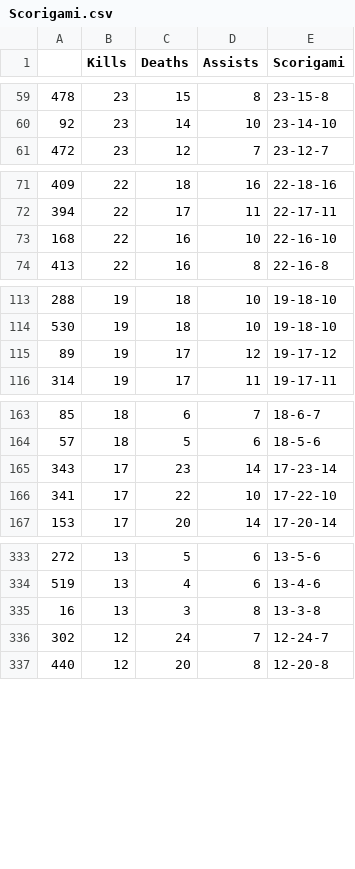
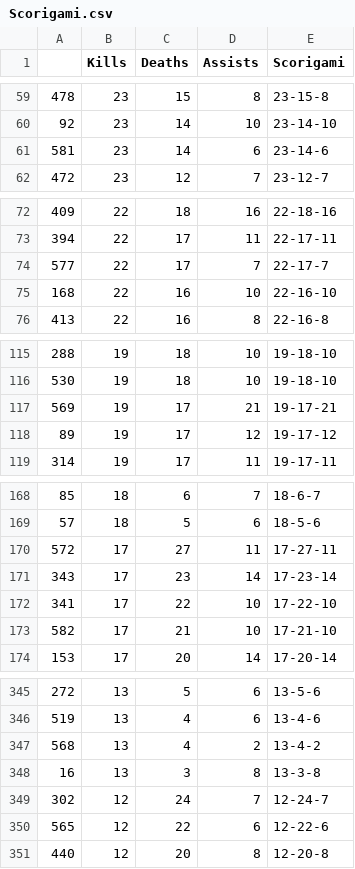
Before and after one commit to palmerac/Halo, a CSV file: Scorigami.csv, drawn as a sheet; only a part is shown, gaps mark what is left out; the diff covers the shown part only; the diff names each change by its address in the sheet, - before the commit and + after, or states it on an @@ line.

```diff
--- a/Scorigami.csv
+++ b/Scorigami.csv
+row 61: 581 | 23 | 14 | 6 | 23-14-6
+row 74: 577 | 22 | 17 | 7 | 22-17-7
+row 117: 569 | 19 | 17 | 21 | 19-17-21
+row 170: 572 | 17 | 27 | 11 | 17-27-11
+row 173: 582 | 17 | 21 | 10 | 17-21-10
+row 347: 568 | 13 | 4 | 2 | 13-4-2
+row 350: 565 | 12 | 22 | 6 | 12-22-6
```
Also changed, not shown: 12 added rows elsewhere in this file, earl694412-infinite-matchhistory.csv, 13 other files.
